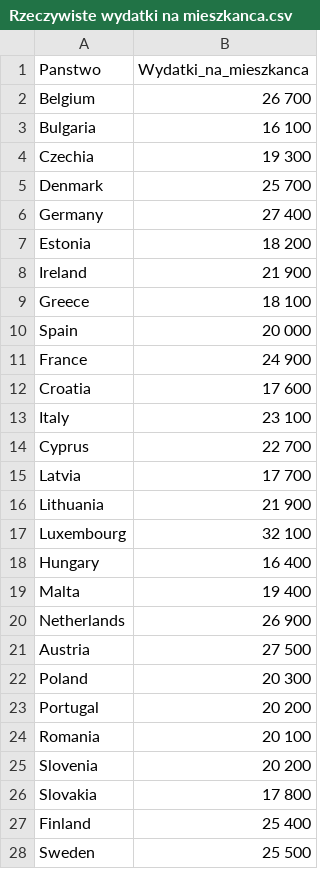
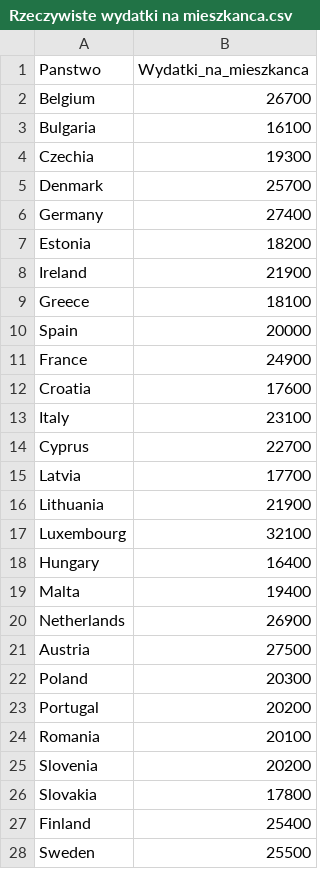
Before and after one commit to AoHiBy/studia, a CSV file: Rzeczywiste wydatki na mieszkanca.csv, drawn as a sheet; only a part is shown; the diff covers the shown part only.

Commit message:
Update Rzeczywiste wydatki na mieszkanca.csv

```diff
--- a/Rzeczywiste wydatki na mieszkanca.csv
+++ b/Rzeczywiste wydatki na mieszkanca.csv
@@ -1,28 +1,28 @@
 Panstwo,Wydatki_na_mieszkanca
-Belgium,26 700
-Bulgaria,16 100
-Czechia,19 300
-Denmark,25 700
-Germany,27 400
-Estonia,18 200
-Ireland,21 900
-Greece,18 100
-Spain,20 000
-France,24 900
-Croatia,17 600
-Italy,23 100
-Cyprus,22 700
-Latvia,17 700
-Lithuania,21 900
-Luxembourg,32 100
-Hungary,16 400
-Malta,19 400
-Netherlands,26 900
-Austria,27 500
-Poland,20 300
-Portugal,20 200
-Romania,20 100
-Slovenia,20 200
-Slovakia,17 800
-Finland,25 400
-Sweden,25 500
+Belgium,26700
+Bulgaria,16100
+Czechia,19300
+Denmark,25700
+Germany,27400
+Estonia,18200
+Ireland,21900
+Greece,18100
+Spain,20000
+France,24900
+Croatia,17600
+Italy,23100
+Cyprus,22700
+Latvia,17700
+Lithuania,21900
+Luxembourg,32100
+Hungary,16400
+Malta,19400
+Netherlands,26900
+Austria,27500
+Poland,20300
+Portugal,20200
+Romania,20100
+Slovenia,20200
+Slovakia,17800
+Finland,25400
+Sweden,25500
```
Also changed, not shown: 9 edited cells elsewhere in this file.
